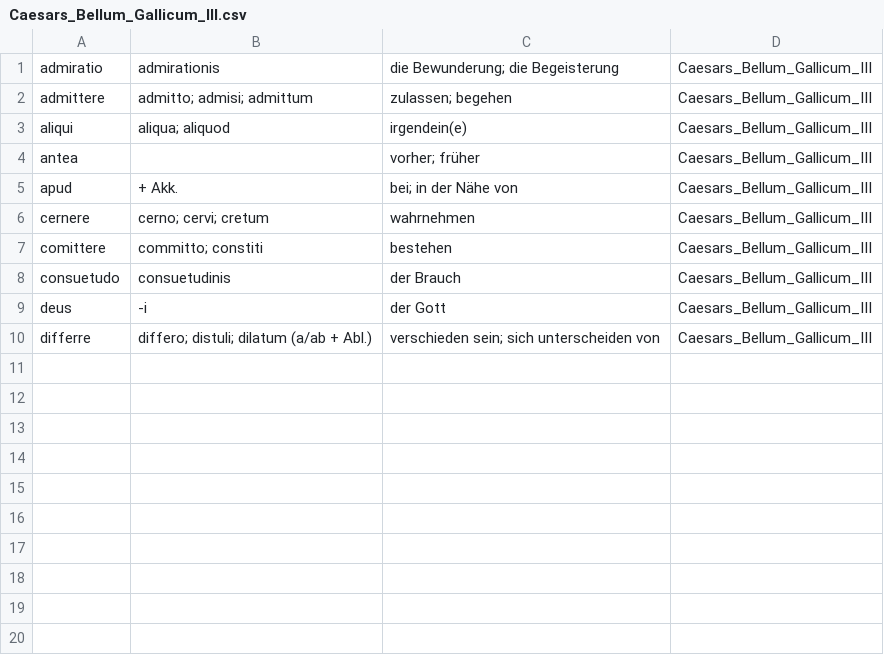
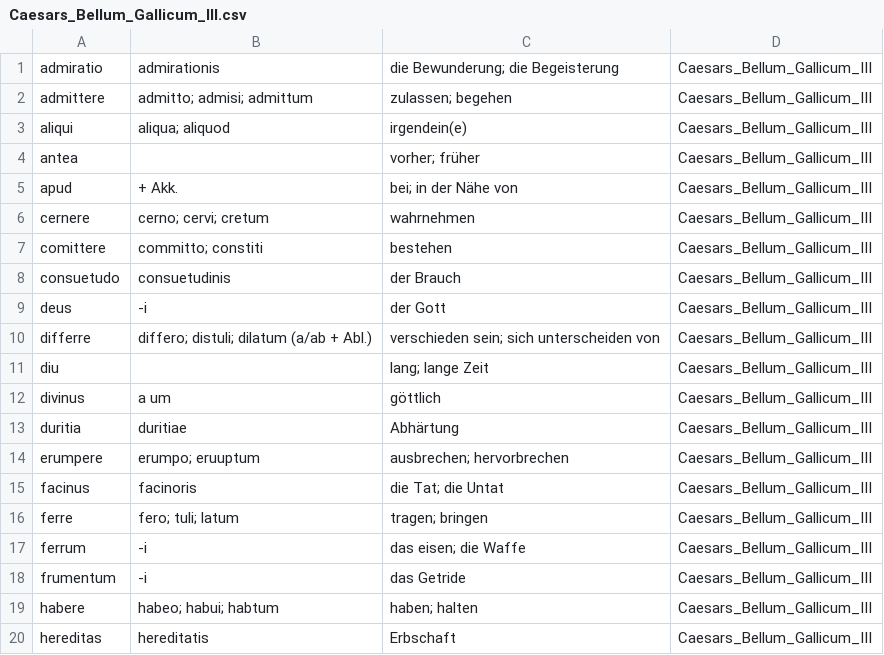
Before and after one commit to NickClass007/Navis-Salutaris, a CSV file: Woerter/Caesars_Bellum_Gallicum_III.csv, drawn as a sheet; the diff names each change by its address in the sheet, - before the commit and + after, or states it on an @@ line.

Commit message:
Update Caesars_Bellum_Gallicum_III.csv

```diff
--- a/Woerter/Caesars_Bellum_Gallicum_III.csv
+++ b/Woerter/Caesars_Bellum_Gallicum_III.csv
+row 11: diu |  | lang; lange Zeit | Caesars_Bellum_Gallicum_III
+row 12: divinus | a um | göttlich | Caesars_Bellum_Gallicum_III
+row 13: duritia | duritiae | Abhärtung | Caesars_Bellum_Gallicum_III
+row 14: erumpere | erumpo; eruuptum | ausbrechen; hervorbrechen | Caesars_Bellum_Gallicum_III
+row 15: facinus | facinoris | die Tat; die Untat | Caesars_Bellum_Gallicum_III
+row 16: ferre | fero; tuli; latum | tragen; bringen | Caesars_Bellum_Gallicum_III
+row 17: ferrum | -i | das eisen; die Waffe | Caesars_Bellum_Gallicum_III
+row 18: frumentum | -i | das Getride | Caesars_Bellum_Gallicum_III
+row 19: habere | habeo; habui; habtum | haben; halten | Caesars_Bellum_Gallicum_III
+row 20: hereditas | hereditatis | Erbschaft | Caesars_Bellum_Gallicum_III
```
